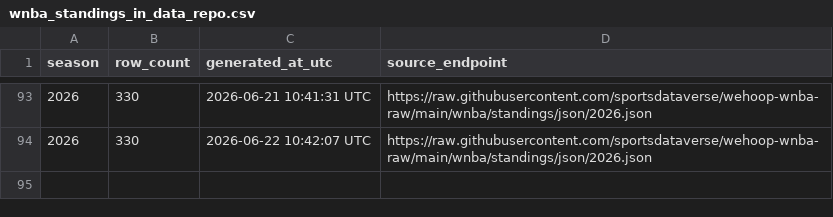
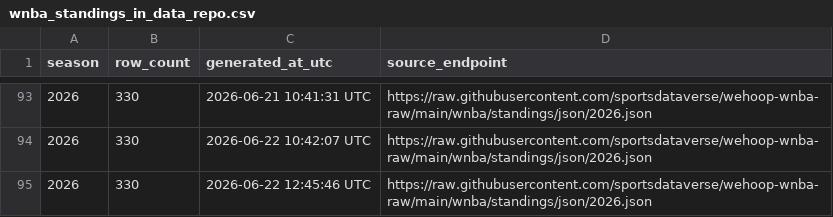
Before and after one commit to sportsdataverse/wehoop-wnba-data, a CSV file: wnba/standings/wnba_standings_in_data_repo.csv, drawn as a sheet; only a part is shown, gaps mark what is left out; the diff names each change by its address in the sheet, - before the commit and + after, or states it on an @@ line.

```diff
--- a/wnba/standings/wnba_standings_in_data_repo.csv
+++ b/wnba/standings/wnba_standings_in_data_repo.csv
+row 95: 2026 | 330 | 2026-06-22 12:45:46 UTC | https://raw.githubusercontent.com/sportsdataverse/wehoop-wnba-raw/main/wnba/standings/json/2026.json
```
Also changed, not shown: wnba/game_rosters/wnba_game_rosters_in_data_repo.csv, wnba/officials/wnba_officials_in_data_repo.csv, 26 other files.
